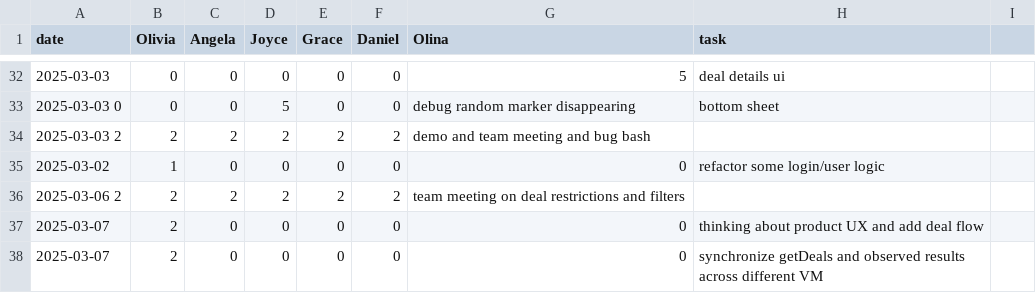
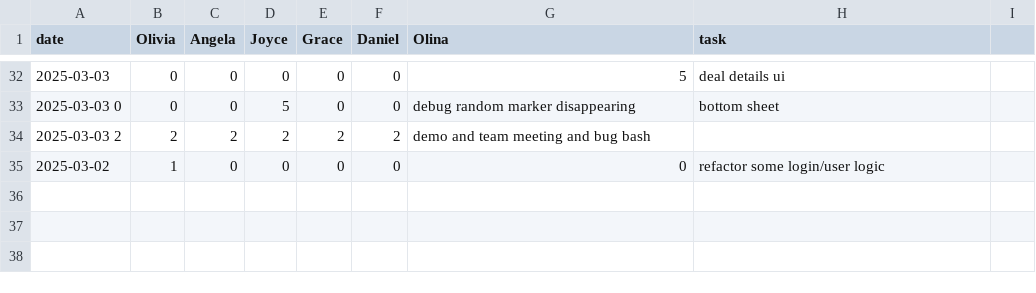
Before and after one commit to oliviaz7/Grub-Deal-Finder-App, a CSV file: timelog.csv, drawn as a sheet; only a part is shown, gaps mark what is left out.

Commit message:
Revert "single observable stream for restaurant deals data"
This reverts commit e29da523c7ffc6c07555ef556e8e16958e4ce349.

```diff
--- a/timelog.csv
+++ b/timelog.csv
@@ -35,4 +35 @@ date, Olivia, Angela, Joyce, Grace, Daniel, Olina, task
 2025-03-02, 1, 0, 0, 0, 0, 0, refactor some login/user logic
-2025-03-06 2, 2, 2, 2, 2, 2, team meeting on deal restrictions and filters
-2025-03-07, 2, 0, 0, 0, 0, 0, thinking about product UX and add deal flow
-2025-03-07, 2, 0, 0, 0, 0, 0, synchronize getDeals and observed results across different VM
```
Also changed, not shown: 6 other files.
